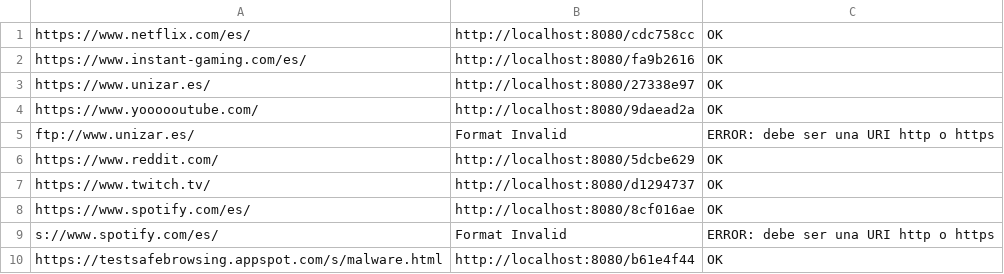
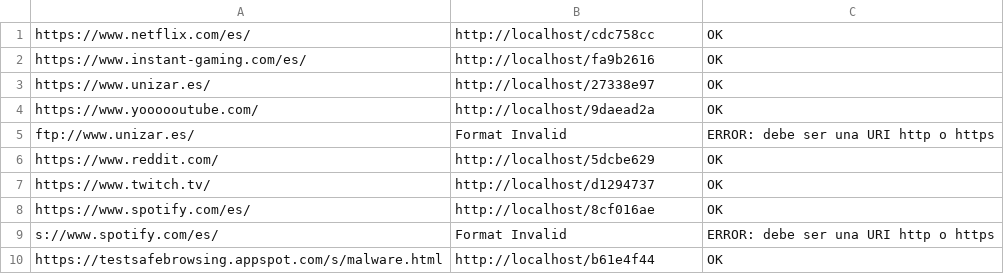
Before and after one commit to Davidzf21/urlshortener, a CSV file: app/filestorage/temp2.csv, drawn as a sheet.

```diff
--- a/app/filestorage/temp2.csv
+++ b/app/filestorage/temp2.csv
@@ -1,10 +1,10 @@
-https://www.netflix.com/es/;http://localhost:8080/cdc758cc;OK
-https://www.instant-gaming.com/es/;http://localhost:8080/fa9b2616;OK
-https://www.unizar.es/;http://localhost:8080/27338e97;OK
-https://www.yoooooutube.com/;http://localhost:8080/9daead2a;OK
+https://www.netflix.com/es/;http://localhost/cdc758cc;OK
+https://www.instant-gaming.com/es/;http://localhost/fa9b2616;OK
+https://www.unizar.es/;http://localhost/27338e97;OK
+https://www.yoooooutube.com/;http://localhost/9daead2a;OK
 ftp://www.unizar.es/;Format Invalid;ERROR: debe ser una URI http o https
-https://www.reddit.com/;http://localhost:8080/5dcbe629;OK
-https://www.twitch.tv/;http://localhost:8080/d1294737;OK
-https://www.spotify.com/es/;http://localhost:8080/8cf016ae;OK
+https://www.reddit.com/;http://localhost/5dcbe629;OK
+https://www.twitch.tv/;http://localhost/d1294737;OK
+https://www.spotify.com/es/;http://localhost/8cf016ae;OK
 s://www.spotify.com/es/;Format Invalid;ERROR: debe ser una URI http o https
-https://testsafebrowsing.appspot.com/s/malware.html;http://localhost:8080/b61e4f44;OK
+https://testsafebrowsing.appspot.com/s/malware.html;http://localhost/b61e4f44;OK
```
Also changed, not shown: 13 other files.
